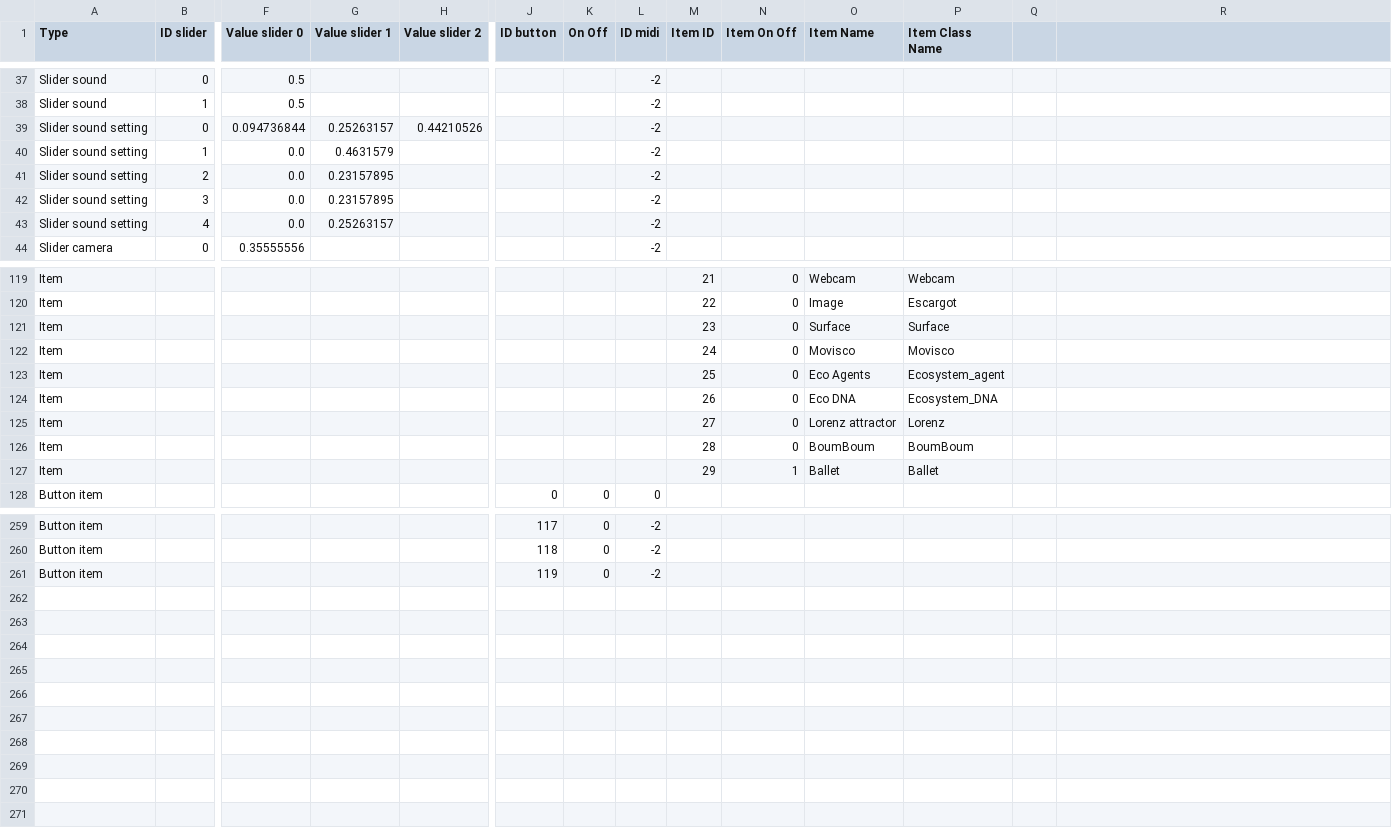
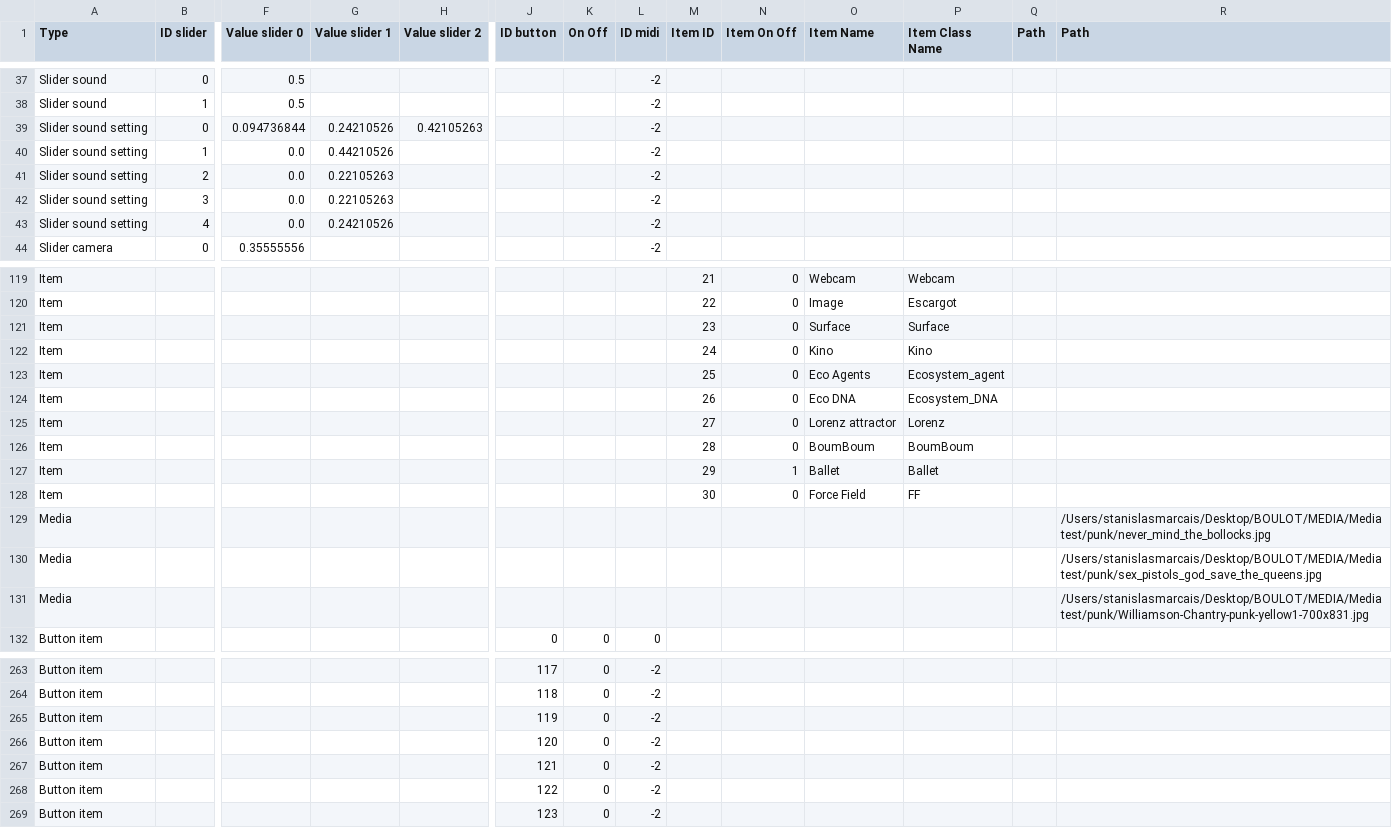
Before and after one commit to knupel/ROMANESCO-Processing, a CSV file: Software_31/sources/preferences/setting/defaultSetting.csv, drawn as a sheet; only a part is shown, gaps mark what is left out; rows hold the shown columns only; the diff names each change by its address in the sheet, - before the commit and + after, or states it on an @@ line.

Commit message:
Improve media system

```diff
--- a/Software_31/sources/preferences/setting/defaultSetting.csv
+++ b/Software_31/sources/preferences/setting/defaultSetting.csv
-Q1: (empty)
+Q1: Path
-R1: (empty)
+R1: Path
-G39 (Value slider 1): 0.25263157
+G39 (Value slider 1): 0.24210526
-H39 (Value slider 2): 0.44210526
+H39 (Value slider 2): 0.42105263
-G40 (Value slider 1): 0.4631579
+G40 (Value slider 1): 0.44210526
-G41:G42 (Value slider 1): 0.23157895
+G41:G42 (Value slider 1): 0.22105263
-G43 (Value slider 1): 0.25263157
+G43 (Value slider 1): 0.24210526
-O122 (Item Name): Movisco
+O122 (Item Name): Kino
-P122 (Item Class Name): Movisco
+P122 (Item Class Name): Kino
+row 128: Item |  |  |  |  |  |  |  | 30 | 0 | Force Field | FF
+row 129: Media |  |  |  |  |  |  |  |  |  |  |  |  | /Users/stanislasmarcais/Desktop/BOULOT/MEDIA/Media test/punk/never_mind_the_bollocks.jpg
+row 130: Media |  |  |  |  |  |  |  |  |  |  |  |  | /Users/stanislasmarcais/Desktop/BOULOT/MEDIA/Media test/punk/sex_pistols_god_save_the_queens.jpg
+row 131: Media |  |  |  |  |  |  |  |  |  |  |  |  | /Users/stanislasmarcais/Desktop/BOULOT/MEDIA/Media test/punk/Williamson-Chantry-punk-yellow1-700x831.jpg
+row 266: Button item |  |  |  |  | 120 | 0 | -2
+row 267: Button item |  |  |  |  | 121 | 0 | -2
+row 268: Button item |  |  |  |  | 122 | 0 | -2
+row 269: Button item |  |  |  |  | 123 | 0 | -2
```
Also changed, not shown: Software_31/sources/preferences/index_romanesco_items.csv, 26 other files.
